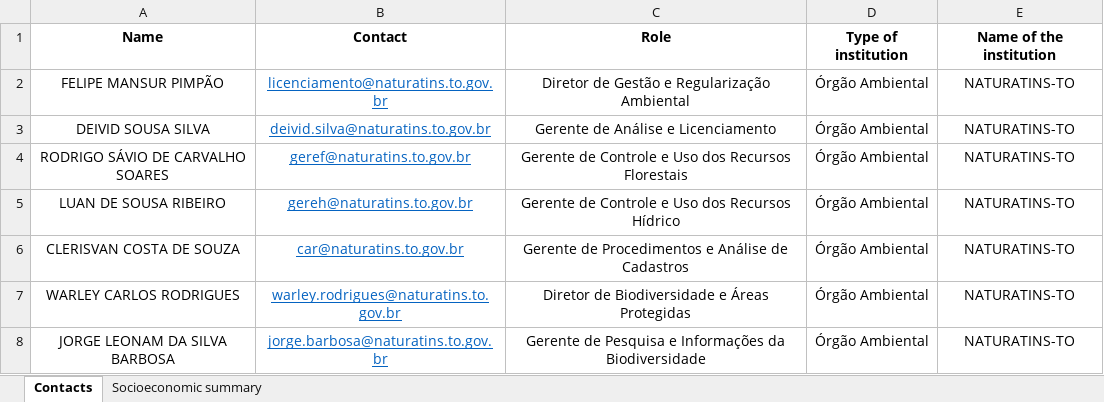
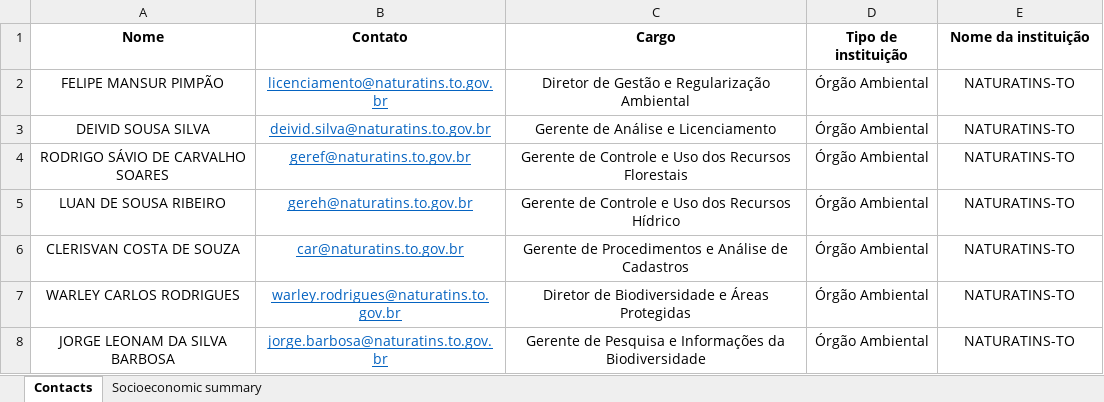
Before and after one commit to HeitorCSousa/Apendices_Doutorado, an Excel workbook: Cap2/Apendice_2_2.xlsx, sheet Contacts, drawn as a sheet; only a part is shown; values as stored, in another font and other column widths than the file's, no borders; conditional formats not drawn; removed rows and columns are numbered as before the commit, all else as after; the diff names each change by its address in the sheet, - before the commit and + after, or states it on an @@ line.

```diff
--- a/Cap2/Apendice_2_2.xlsx (sheet Contacts)
+++ b/Cap2/Apendice_2_2.xlsx (sheet Contacts)
-row 1: Name | Contact | Role | Type of institution | Name of the institution
+row 1: Nome | Contato | Cargo | Tipo de instituição | Nome da instituição
```
Also changed, not shown: sheet Socioeconomic summary.
